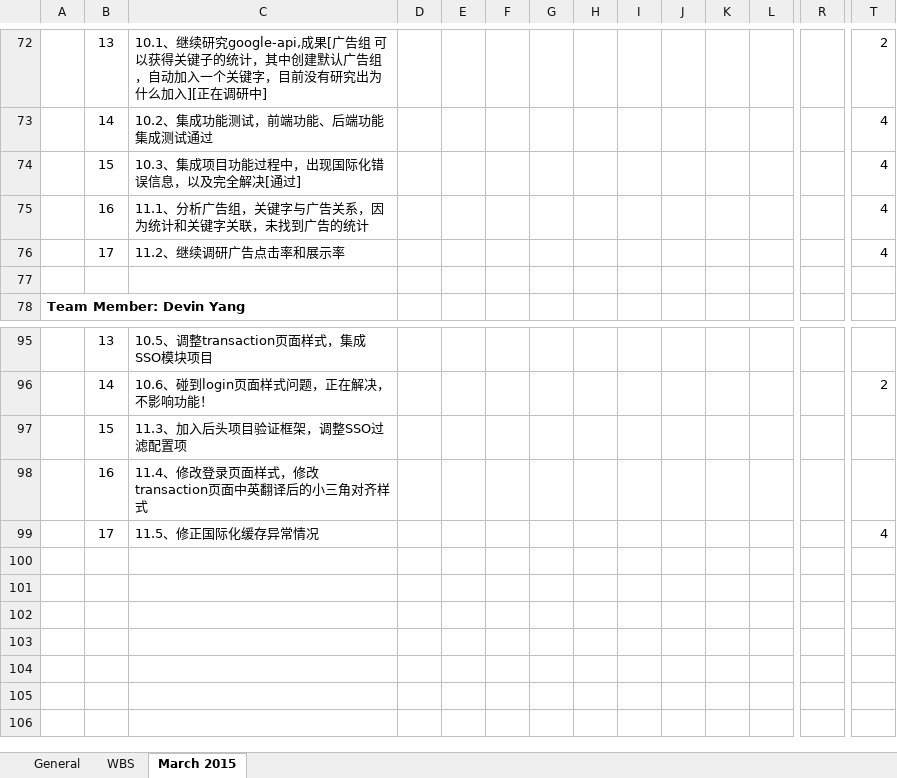
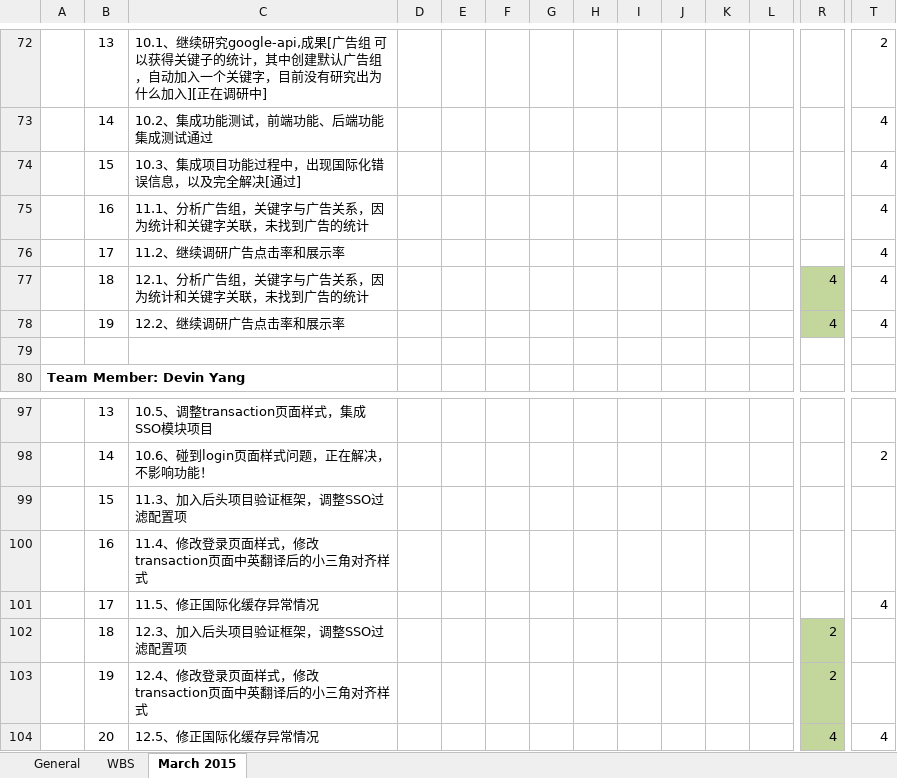
Before and after one commit to cloudni/ListingTool, an Excel workbook: docs/Listing_Tool_Status_Report_v1.0.xlsx, sheet March 2015, drawn as a sheet; only a part is shown, gaps mark what is left out; values as stored, in another font and other column widths than the file's, no borders; rows hold the shown columns only; the diff names each change by its address in the sheet, - before the commit and + after, or states it on an @@ line.

```diff
--- a/docs/Listing_Tool_Status_Report_v1.0.xlsx (sheet March 2015)
+++ b/docs/Listing_Tool_Status_Report_v1.0.xlsx (sheet March 2015)
+row 77:  | 18 | 12.1、分析广告组，关键字与广告关系，因为统计和关键字关联，未找到广告的统计 |  |  |  |  |  |  |  |  |  | 4 | 4
+row 78:  | 19 | 12.2、继续调研广告点击率和展示率 |  |  |  |  |  |  |  |  |  | 4 | 4
+row 102:  | 18 | 12.3、加入后头项目验证框架，调整SSO过滤配置项 |  |  |  |  |  |  |  |  |  | 2
+row 103:  | 19 | 12.4、修改登录页面样式，修改transaction页面中英翻译后的小三角对齐样式 |  |  |  |  |  |  |  |  |  | 2
+row 104:  | 20 | 12.5、修正国际化缓存异常情况 |  |  |  |  |  |  |  |  |  | 4 | 4
```
Also changed, not shown: sheet WBS, formulas that keep their value.
